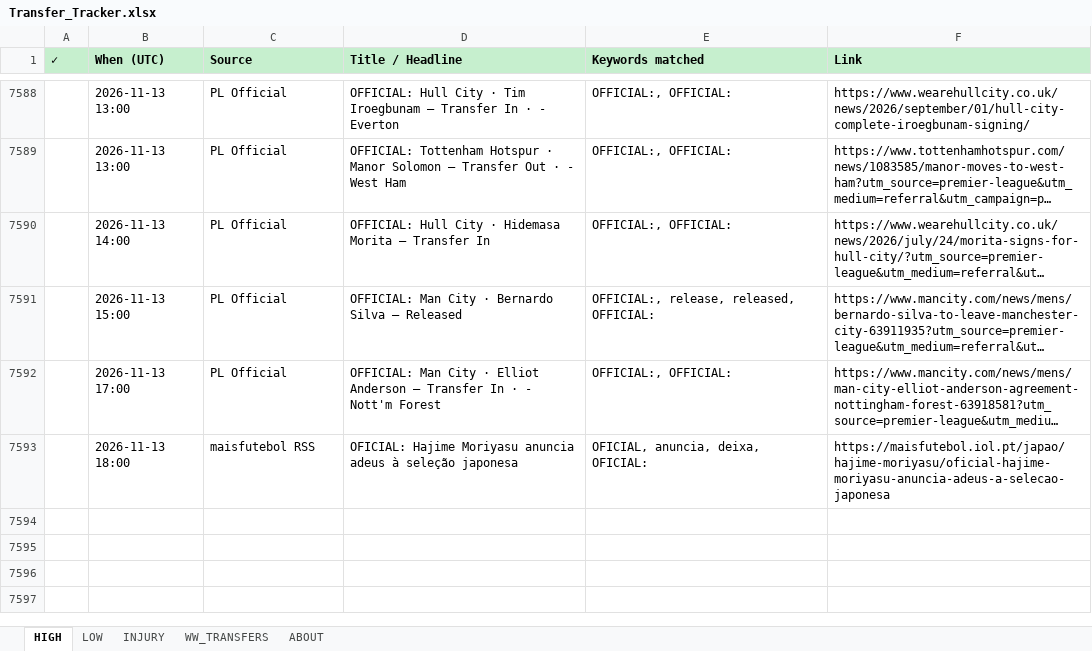
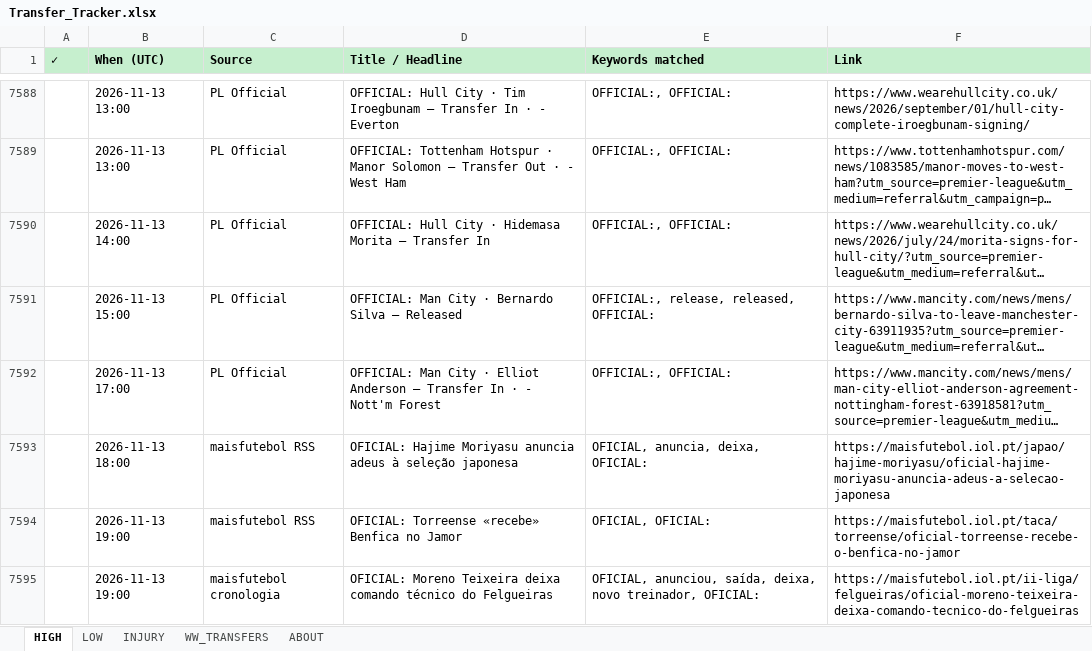
Before and after one commit to rneves2005-dotcom/fpl-dashboard, an Excel workbook: Transfer_Tracker.xlsx, sheet HIGH, drawn as a sheet; only a part is shown, gaps mark what is left out; long unchanged cells end in …; values as stored, in another font and other column widths than the file's, no borders; the diff names each change by its address in the sheet, - before the commit and + after, or states it on an @@ line.

Commit message:
auto: transfer poll 2026-11-13 19:00 UTC · 2 new

```diff
--- a/Transfer_Tracker.xlsx (sheet HIGH)
+++ b/Transfer_Tracker.xlsx (sheet HIGH)
+row 7594:  | 2026-11-13 19:00 | maisfutebol RSS | OFICIAL: Torreense «recebe» Benfica no Jamor | OFICIAL, OFICIAL: | https://maisfutebol.iol.pt/taca/torreense/oficial-torreense-recebe-o-benfica-no-jamor
+row 7595:  | 2026-11-13 19:00 | maisfutebol cronologia | OFICIAL: Moreno Teixeira deixa comando técnico do Felgueiras | OFICIAL, anunciou, saída, deixa, novo treinador, OFICIAL: | https://maisfutebol.iol.pt/ii-liga/felgueiras/oficial-moreno-teixeira-deixa-comando-tecnico-do-felgueiras
```
